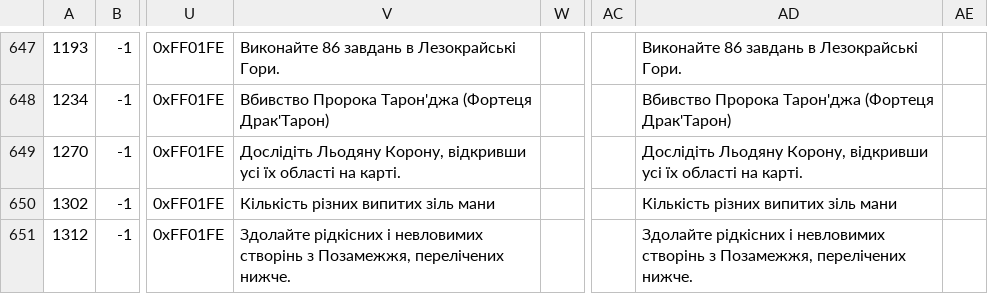
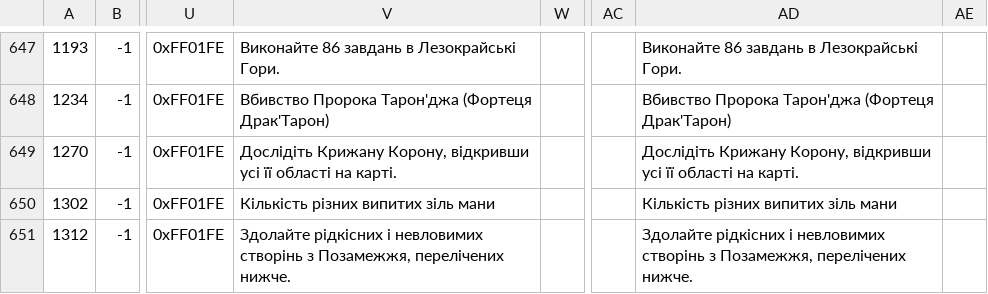
Before and after one commit to Area51ua/WoTLK-3.3.5.12340-UA, a CSV file: Achievement.dbc.csv, drawn as a sheet; only a part is shown, gaps mark what is left out; the diff names each change by its address in the sheet, - before the commit and + after, or states it on an @@ line.

```diff
--- a/Achievement.dbc.csv
+++ b/Achievement.dbc.csv
-V649: Дослідіть Льодяну Корону, відкривши усі їх області на…
+V649: Дослідіть Крижану Корону, відкривши усі її області на…
-AD649: Дослідіть Льодяну Корону, відкривши усі їх області на…
+AD649: Дослідіть Крижану Корону, відкривши усі її області на…
```
Also changed, not shown: AreaTable.dbc.csv, 3 other files.
